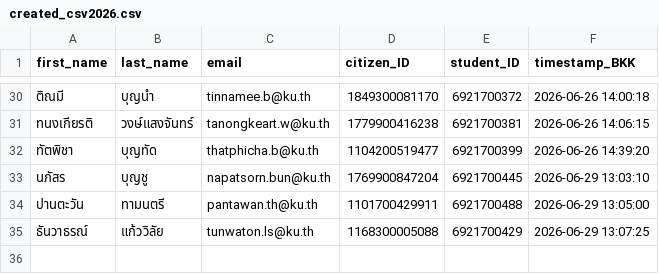
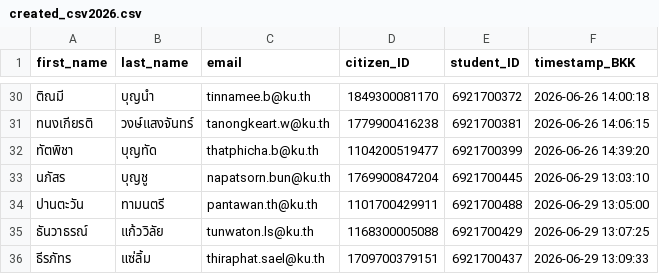
Before and after one commit to PythonianSt/Register, a CSV file: created_csv2026.csv, drawn as a sheet; only a part is shown, gaps mark what is left out; the diff names each change by its address in the sheet, - before the commit and + after, or states it on an @@ line.

Commit message:
Update created_csv2026.csv 2026-06-29 13:09:33 BKK

```diff
--- a/created_csv2026.csv
+++ b/created_csv2026.csv
+row 36: ธีรภัทร | แซ่ลิ้ม | thiraphat.sael@ku.th | 1709700379151 | 6921700437 | 2026-06-29 13:09:33
```
